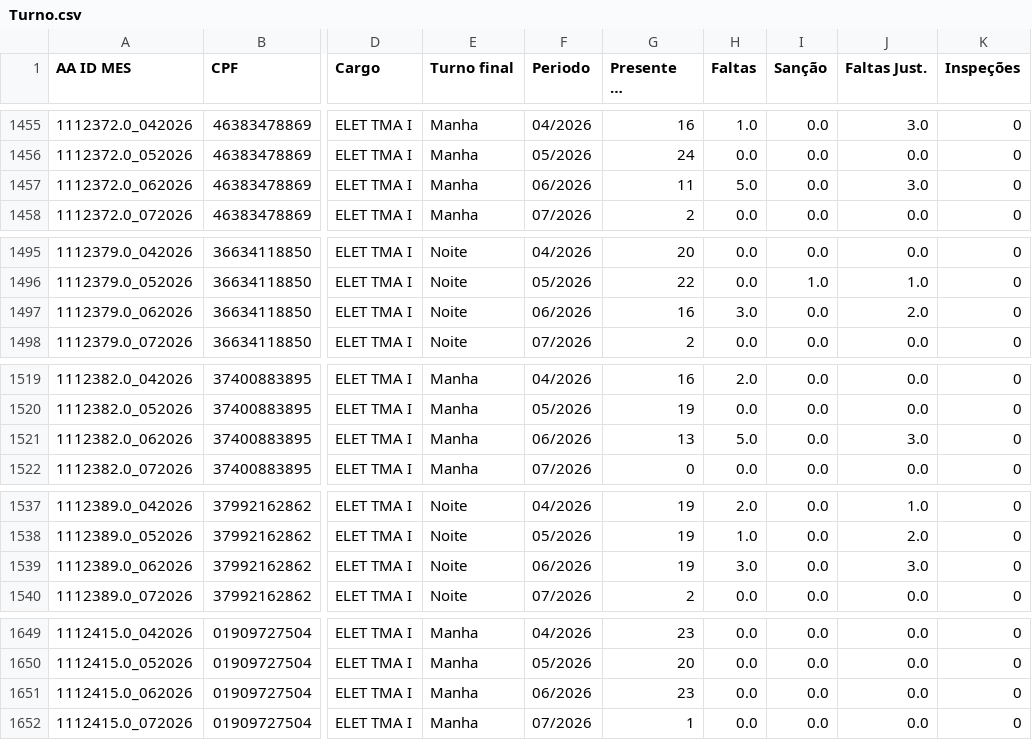
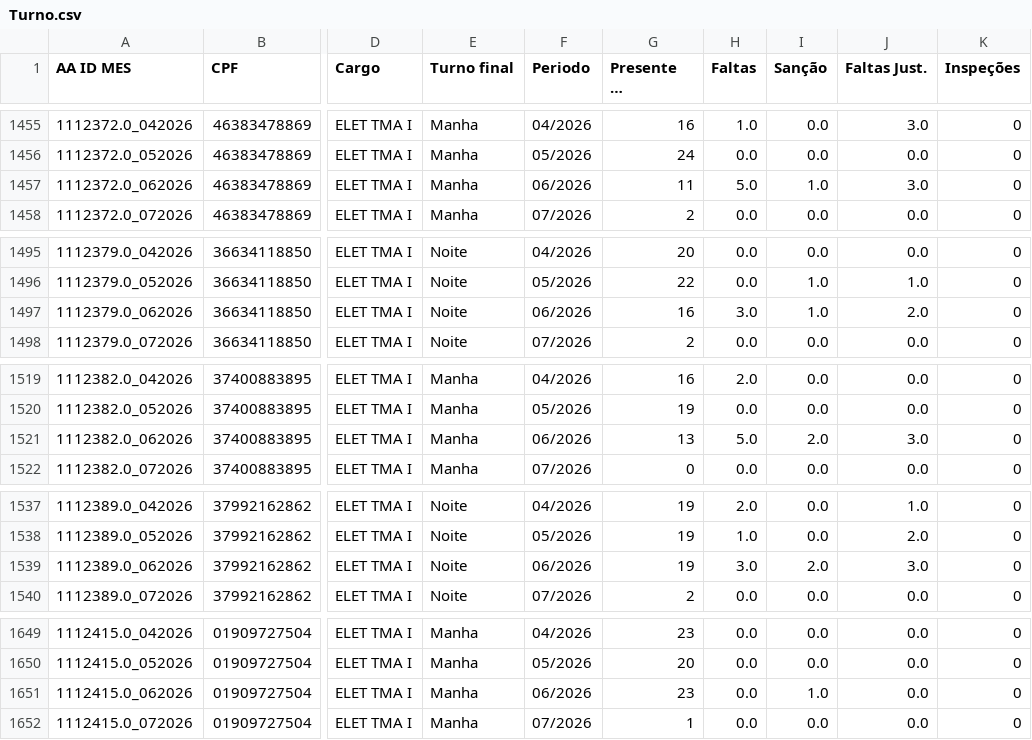
Before and after one commit to CaiquePechim/AlpitelEnergy, a CSV file: Turno.csv, drawn as a sheet; only a part is shown, gaps mark what is left out; long unchanged cells end in …; the diff covers the shown part only; the diff names each change by its address in the sheet, - before the commit and + after, or states it on an @@ line.

```diff
--- a/Turno.csv
+++ b/Turno.csv
-I1457 (Sanção): 0.0
+I1457 (Sanção): 1.0
-I1497 (Sanção): 0.0
+I1497 (Sanção): 1.0
-I1521 (Sanção): 0.0
+I1521 (Sanção): 2.0
-I1539 (Sanção): 0.0
+I1539 (Sanção): 2.0
-I1651 (Sanção): 0.0
+I1651 (Sanção): 1.0
```
Also changed, not shown: 76 edited cells elsewhere in this file.
